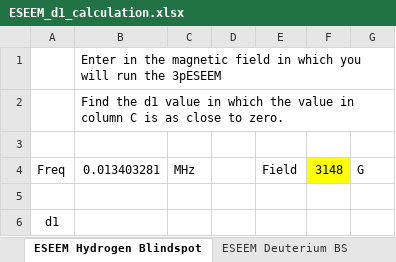
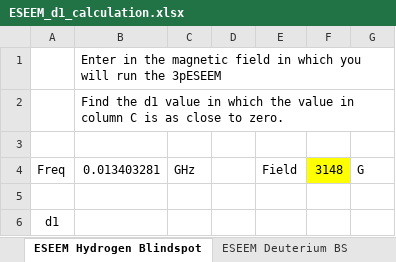
Before and after one commit to SaxenaLab/Copper, an Excel workbook: ESEEM_d1_calculation.xlsx, sheet ESEEM Hydrogen Blindspot, drawn as a sheet; only a part is shown; values as stored, in another font and other column widths than the file's, no borders; the diff names each change by its address in the sheet, - before the commit and + after, or states it on an @@ line.

Commit message:
Add files via upload

```diff
--- a/ESEEM_d1_calculation.xlsx (sheet ESEEM Hydrogen Blindspot)
+++ b/ESEEM_d1_calculation.xlsx (sheet ESEEM Hydrogen Blindspot)
-C4: MHz
+C4: GHz
```
Also changed, not shown: sheet ESEEM Deuterium BS.
